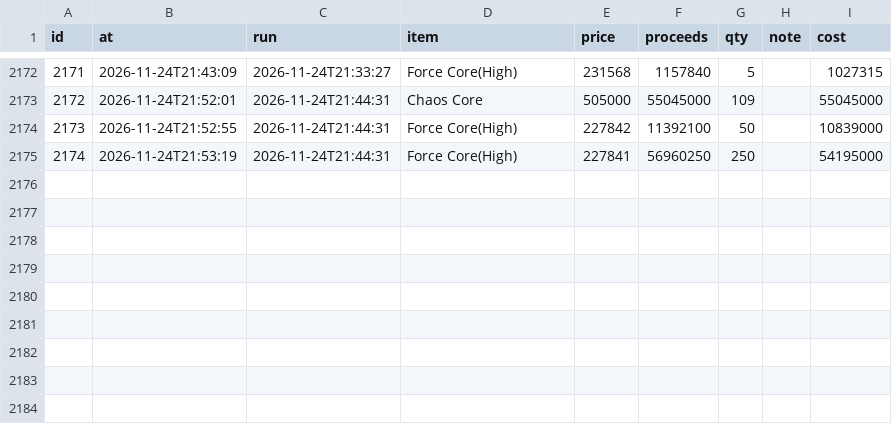
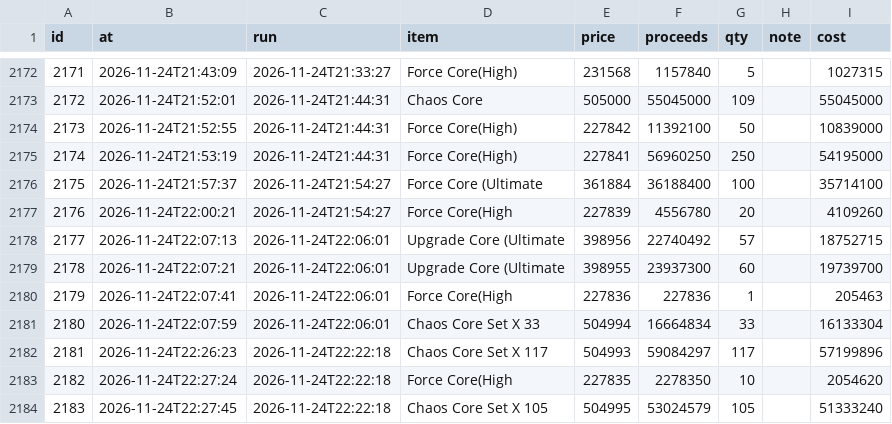
Before and after one commit to tl45663035/cabal_trade, a CSV file: profit_reports/cang/artifacts/sales.csv, drawn as a sheet; only a part is shown, gaps mark what is left out.

Commit message:
profit report for cang at 22:28:20

```diff
--- a/profit_reports/cang/artifacts/sales.csv
+++ b/profit_reports/cang/artifacts/sales.csv
@@ -2175 +2175,10 @@ id,at,run,item,price,proceeds,qty,note,cost
 2174,2026-11-24T21:53:19,2026-11-24T21:44:31,Force Core(High),227841,56960250,250,,54195000
+2175,2026-11-24T21:57:37,2026-11-24T21:54:27,Force Core (Ultimate,361884,36188400,100,,35714100
+2176,2026-11-24T22:00:21,2026-11-24T21:54:27,Force Core(High,227839,4556780,20,,4109260
+2177,2026-11-24T22:07:13,2026-11-24T22:06:01,Upgrade Core (Ultimate,398956,22740492,57,,18752715
+2178,2026-11-24T22:07:21,2026-11-24T22:06:01,Upgrade Core (Ultimate,398955,23937300,60,,19739700
+2179,2026-11-24T22:07:41,2026-11-24T22:06:01,Force Core(High,227836,227836,1,,205463
+2180,2026-11-24T22:07:59,2026-11-24T22:06:01,Chaos Core Set X 33,504994,16664834,33,,16133304
+2181,2026-11-24T22:26:23,2026-11-24T22:22:18,Chaos Core Set X 117,504993,59084297,117,,57199896
+2182,2026-11-24T22:27:24,2026-11-24T22:22:18,Force Core(High,227835,2278350,10,,2054620
+2183,2026-11-24T22:27:45,2026-11-24T22:22:18,Chaos Core Set X 105,504995,53024579,105,,51333240
```
Also changed, not shown: profit_reports/cang/artifacts/board.csv, profit_reports/cang/artifacts/networth_history.csv, 5 other files.
